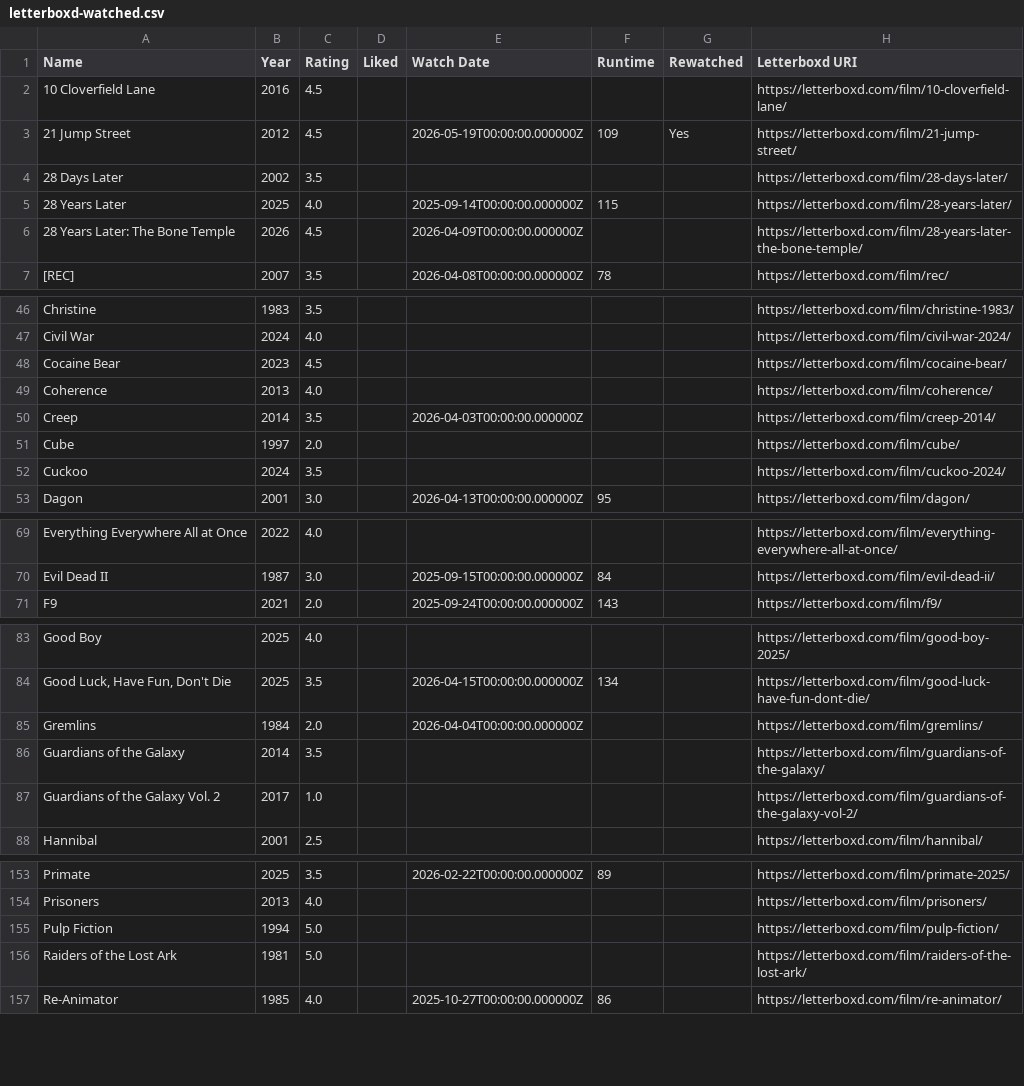
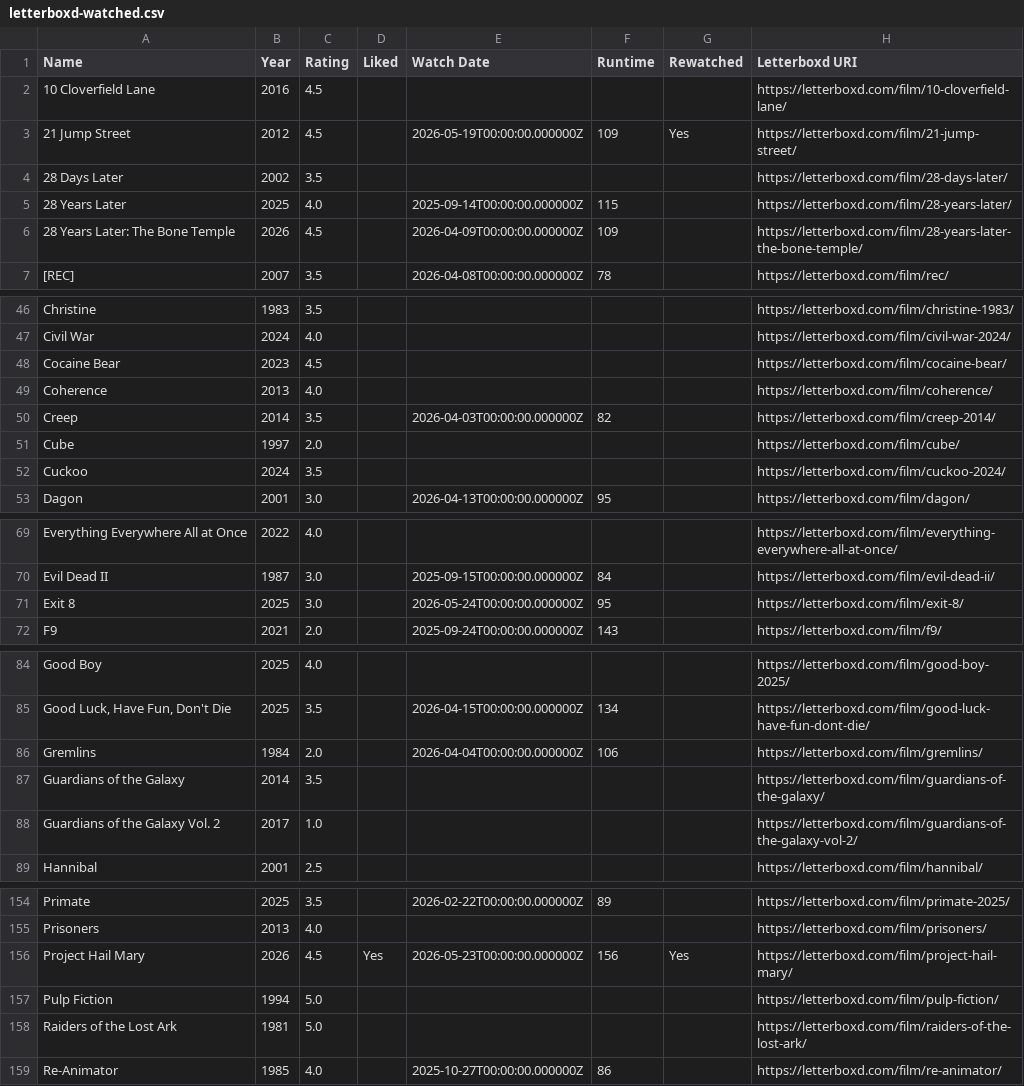
Before and after one commit to CoandaEffect/letterboxd-sync, a CSV file: letterboxd-watched.csv, drawn as a sheet; only a part is shown, gaps mark what is left out; the diff covers the shown part only.

```diff
--- a/letterboxd-watched.csv
+++ b/letterboxd-watched.csv
@@ -5,3 +5,3 @@ Name,Year,Rating,Liked,Watch Date,Runtime,Rewatched,Letterboxd URI
 28 Years Later,2025,4.0,,2025-09-14T00:00:00.000000Z,115,,https://letterboxd.com/film/28-years-later/
-28 Years Later: The Bone Temple,2026,4.5,,2026-04-09T00:00:00.000000Z,,,https://letterboxd.com/film/28-years-later-the-bone-temple/
+28 Years Later: The Bone Temple,2026,4.5,,2026-04-09T00:00:00.000000Z,109,,https://letterboxd.com/film/28-years-later-the-bone-temple/
 [REC],2007,3.5,,2026-04-08T00:00:00.000000Z,78,,https://letterboxd.com/film/rec/
@@ -49,3 +49,3 @@ Cocaine Bear,2023,4.5,,,,,https://letterboxd.com/film/cocaine-bear/
 Coherence,2013,4.0,,,,,https://letterboxd.com/film/coherence/
-Creep,2014,3.5,,2026-04-03T00:00:00.000000Z,,,https://letterboxd.com/film/creep-2014/
+Creep,2014,3.5,,2026-04-03T00:00:00.000000Z,82,,https://letterboxd.com/film/creep-2014/
 Cube,1997,2.0,,,,,https://letterboxd.com/film/cube/
@@ -70,2 +70,3 @@ Everything Everywhere All at Once,2022,4.0,,,,,https://letterboxd.com/film/every
 Evil Dead II,1987,3.0,,2025-09-15T00:00:00.000000Z,84,,https://letterboxd.com/film/evil-dead-ii/
+Exit 8,2025,3.0,,2026-05-24T00:00:00.000000Z,95,,https://letterboxd.com/film/exit-8/
 F9,2021,2.0,,2025-09-24T00:00:00.000000Z,143,,https://letterboxd.com/film/f9/
@@ -84,3 +85,3 @@ Good Boy,2025,4.0,,,,,https://letterboxd.com/film/good-boy-2025/
 "Good Luck, Have Fun, Don't Die",2025,3.5,,2026-04-15T00:00:00.000000Z,134,,https://letterboxd.com/film/good-luck-have-fun-dont-die/
-Gremlins,1984,2.0,,2026-04-04T00:00:00.000000Z,,,https://letterboxd.com/film/gremlins/
+Gremlins,1984,2.0,,2026-04-04T00:00:00.000000Z,106,,https://letterboxd.com/film/gremlins/
 Guardians of the Galaxy,2014,3.5,,,,,https://letterboxd.com/film/guardians-of-the-galaxy/
@@ -154,2 +155,3 @@ Primate,2025,3.5,,2026-02-22T00:00:00.000000Z,89,,https://letterboxd.com/film/pr
 Prisoners,2013,4.0,,,,,https://letterboxd.com/film/prisoners/
+Project Hail Mary,2026,4.5,Yes,2026-05-23T00:00:00.000000Z,156,Yes,https://letterboxd.com/film/project-hail-mary/
 Pulp Fiction,1994,5.0,,,,,https://letterboxd.com/film/pulp-fiction/
```
Also changed, not shown: 2 edited cells elsewhere in this file.
